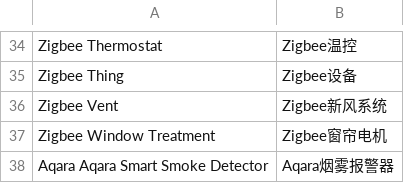
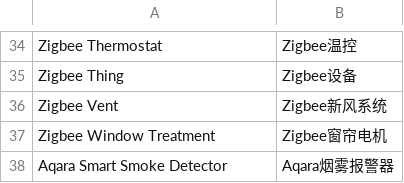
Before and after one commit to SmartThingsCommunity/SmartThingsEdgeDrivers, a CSV file: tools/localizations/cn.csv, drawn as a sheet; only a part is shown, gaps mark what is left out.

Commit message:
Remove duplicate Aqara

```diff
--- a/tools/localizations/cn.csv
+++ b/tools/localizations/cn.csv
@@ -37,2 +37,2 @@ Zigbee Vent,Zigbee新风系统
 Zigbee Window Treatment,Zigbee窗帘电机
-Aqara Aqara Smart Smoke Detector,Aqara烟雾报警器
+Aqara Smart Smoke Detector,Aqara烟雾报警器
```
